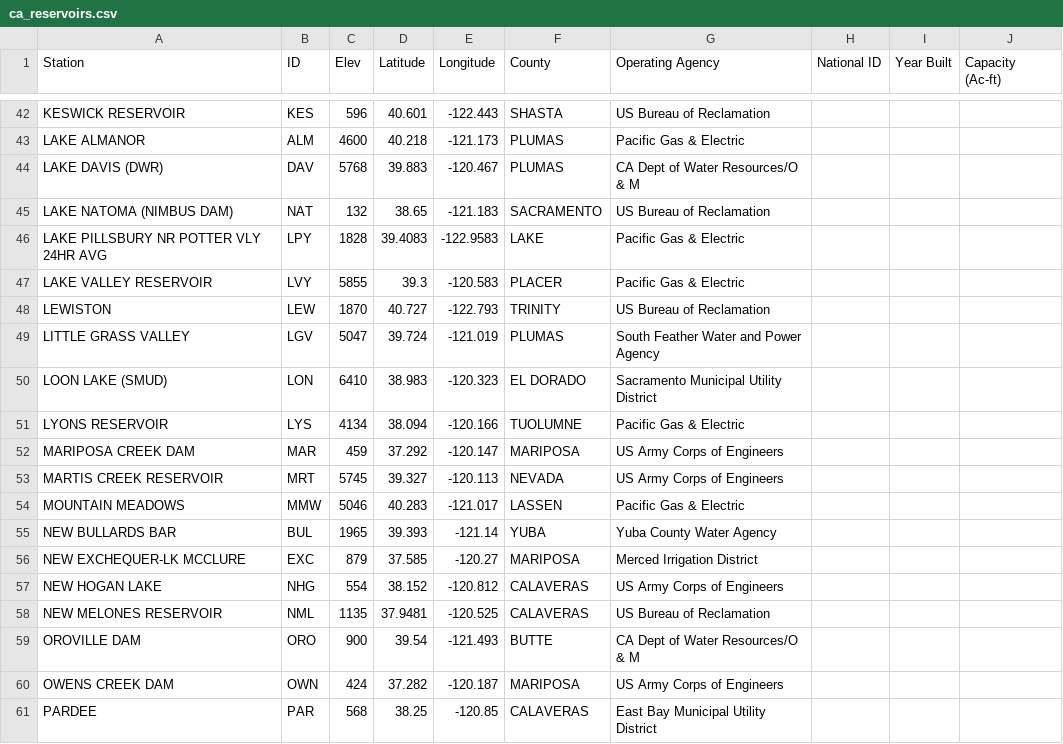
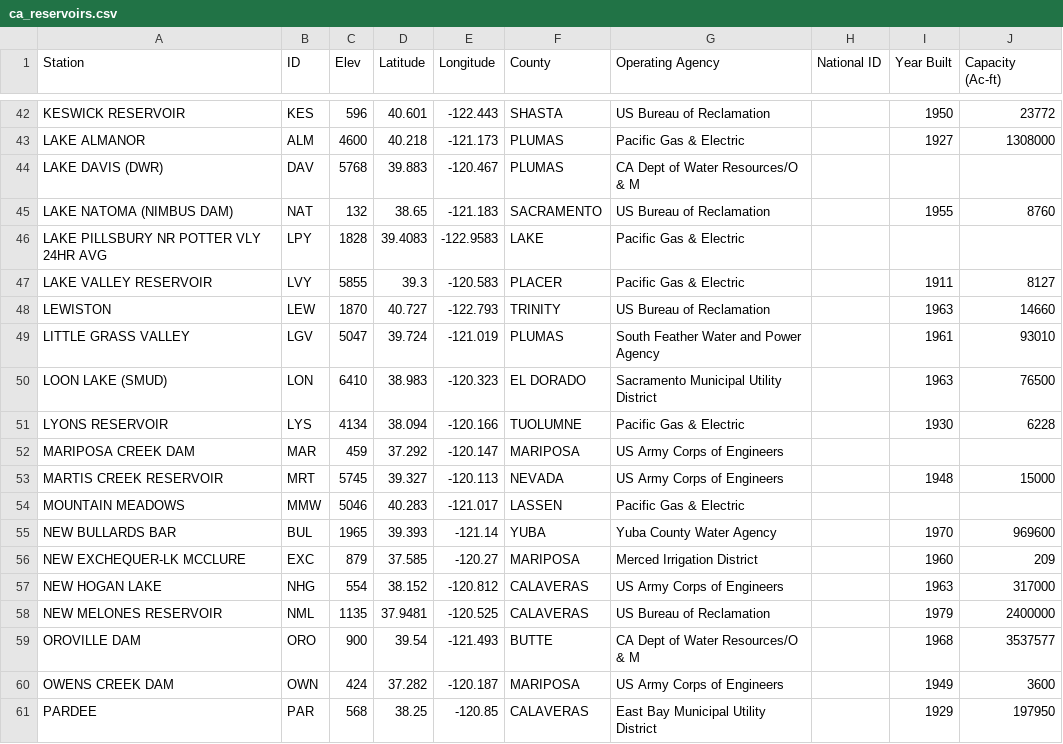
Before and after one commit to DOI-USGS/CIDA-Viz, a CSV file: ca_reservoirs/Data/ca_reservoirs.csv, drawn as a sheet; only a part is shown, gaps mark what is left out; the diff covers the shown part only; the diff names each change by its address in the sheet, - before the commit and + after, or states it on an @@ line.

```diff
--- a/ca_reservoirs/Data/ca_reservoirs.csv
+++ b/ca_reservoirs/Data/ca_reservoirs.csv
-I42 (Year Built): (empty)
+I42 (Year Built): 1950
-J42 (Capacity (Ac-ft)): (empty)
+J42 (Capacity (Ac-ft)): 23772
-I43 (Year Built): (empty)
+I43 (Year Built): 1927
-J43 (Capacity (Ac-ft)): (empty)
+J43 (Capacity (Ac-ft)): 1308000
-I45 (Year Built): (empty)
+I45 (Year Built): 1955
-J45 (Capacity (Ac-ft)): (empty)
+J45 (Capacity (Ac-ft)): 8760
-I47 (Year Built): (empty)
+I47 (Year Built): 1911
-J47 (Capacity (Ac-ft)): (empty)
+J47 (Capacity (Ac-ft)): 8127
-I48 (Year Built): (empty)
+I48 (Year Built): 1963
-J48 (Capacity (Ac-ft)): (empty)
+J48 (Capacity (Ac-ft)): 14660
-I49 (Year Built): (empty)
+I49 (Year Built): 1961
-J49 (Capacity (Ac-ft)): (empty)
+J49 (Capacity (Ac-ft)): 93010
-I50 (Year Built): (empty)
+I50 (Year Built): 1963
-J50 (Capacity (Ac-ft)): (empty)
+J50 (Capacity (Ac-ft)): 76500
-I51 (Year Built): (empty)
+I51 (Year Built): 1930
-J51 (Capacity (Ac-ft)): (empty)
+J51 (Capacity (Ac-ft)): 6228
-I53 (Year Built): (empty)
+I53 (Year Built): 1948
-J53 (Capacity (Ac-ft)): (empty)
+J53 (Capacity (Ac-ft)): 15000
-I55 (Year Built): (empty)
+I55 (Year Built): 1970
-J55 (Capacity (Ac-ft)): (empty)
+J55 (Capacity (Ac-ft)): 969600
-I56 (Year Built): (empty)
+I56 (Year Built): 1960
-J56 (Capacity (Ac-ft)): (empty)
+J56 (Capacity (Ac-ft)): 209
-I57 (Year Built): (empty)
+I57 (Year Built): 1963
-J57 (Capacity (Ac-ft)): (empty)
+J57 (Capacity (Ac-ft)): 317000
-I58 (Year Built): (empty)
+I58 (Year Built): 1979
-J58 (Capacity (Ac-ft)): (empty)
+J58 (Capacity (Ac-ft)): 2400000
-I59 (Year Built): (empty)
+I59 (Year Built): 1968
-J59 (Capacity (Ac-ft)): (empty)
+J59 (Capacity (Ac-ft)): 3537577
-I60 (Year Built): (empty)
+I60 (Year Built): 1949
-J60 (Capacity (Ac-ft)): (empty)
+J60 (Capacity (Ac-ft)): 3600
-I61 (Year Built): (empty)
+I61 (Year Built): 1929
-J61 (Capacity (Ac-ft)): (empty)
+J61 (Capacity (Ac-ft)): 197950
```
Also changed, not shown: 85 edited cells elsewhere in this file, 1 other file.
